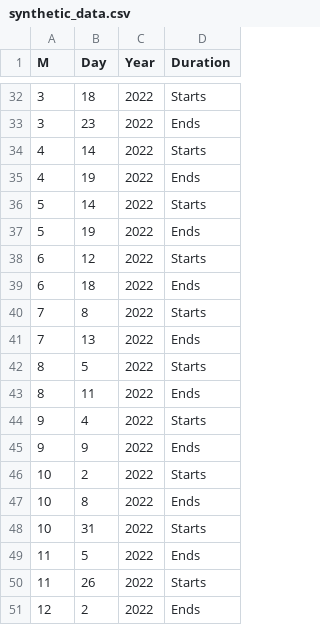
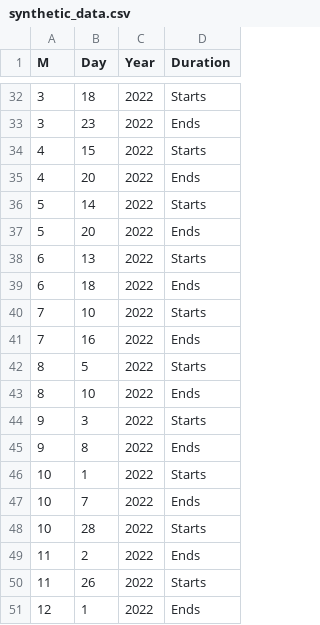
Before and after one commit to trivedipreet/Hackathon-764, a CSV file: Rujuta/synthetic_data.csv, drawn as a sheet; only a part is shown, gaps mark what is left out; the diff covers the shown part only.

```diff
--- a/Rujuta/synthetic_data.csv
+++ b/Rujuta/synthetic_data.csv
@@ -33,19 +33,19 @@ M,Day,Year,Duration
 3,23,2022,Ends
-4,14,2022,Starts
-4,19,2022,Ends
+4,15,2022,Starts
+4,20,2022,Ends
 5,14,2022,Starts
-5,19,2022,Ends
-6,12,2022,Starts
+5,20,2022,Ends
+6,13,2022,Starts
 6,18,2022,Ends
-7,8,2022,Starts
-7,13,2022,Ends
+7,10,2022,Starts
+7,16,2022,Ends
 8,5,2022,Starts
-8,11,2022,Ends
-9,4,2022,Starts
-9,9,2022,Ends
-10,2,2022,Starts
-10,8,2022,Ends
-10,31,2022,Starts
-11,5,2022,Ends
+8,10,2022,Ends
+9,3,2022,Starts
+9,8,2022,Ends
+10,1,2022,Starts
+10,7,2022,Ends
+10,28,2022,Starts
+11,2,2022,Ends
 11,26,2022,Starts
-12,2,2022,Ends
+12,1,2022,Ends
```
Also changed, not shown: 27 edited cells elsewhere in this file, 6 other files.
